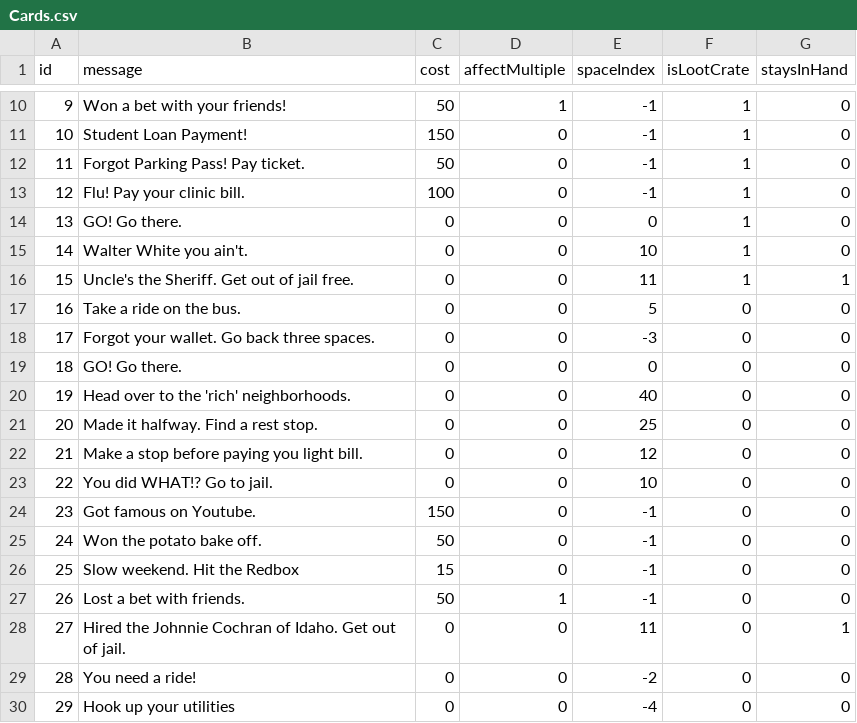
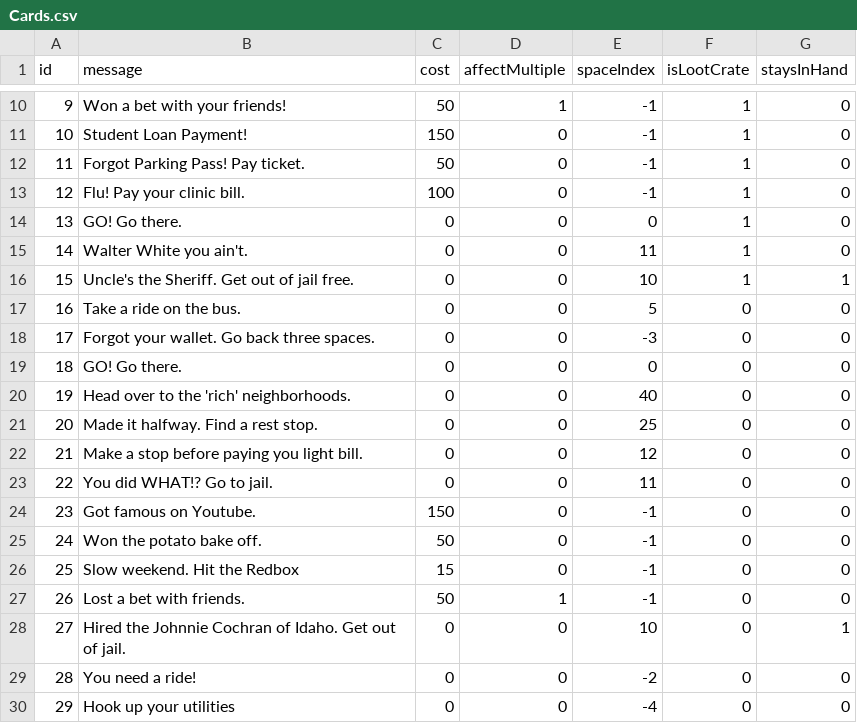
Before and after one commit to CS4488/Pocatello-Landlords, a CSV file: Database/Cards.csv, drawn as a sheet; only a part is shown, gaps mark what is left out.

Commit message:
Database correction

```diff
--- a/Database/Cards.csv
+++ b/Database/Cards.csv
@@ -14,4 +14,4 @@ id,message,cost,affectMultiple,spaceIndex,isLootCrate,staysInHand
 13,GO! Go there.,0,0,0,1,0
-14,Walter White you ain't.,0,0,10,1,0
-15,Uncle's the Sheriff. Get out of jail free.,0,0,11,1,1
+14,Walter White you ain't.,0,0,11,1,0
+15,Uncle's the Sheriff. Get out of jail free.,0,0,10,1,1
 16,Take a ride on the bus.,0,0,5,0,0
@@ -22,3 +22,3 @@ id,message,cost,affectMultiple,spaceIndex,isLootCrate,staysInHand
 21,Make a stop before paying you light bill.,0,0,12,0,0
-22,You did WHAT!? Go to jail.,0,0,10,0,0
+22,You did WHAT!? Go to jail.,0,0,11,0,0
 23,Got famous on Youtube.,150,0,-1,0,0
@@ -27,3 +27,3 @@ id,message,cost,affectMultiple,spaceIndex,isLootCrate,staysInHand
 26,Lost a bet with friends.,50,1,-1,0,0
-27,Hired the Johnnie Cochran of Idaho. Get out of jail.,0,0,11,0,1
+27,Hired the Johnnie Cochran of Idaho. Get out of jail.,0,0,10,0,1
 28,You need a ride!,0,0,-2,0,0
```
